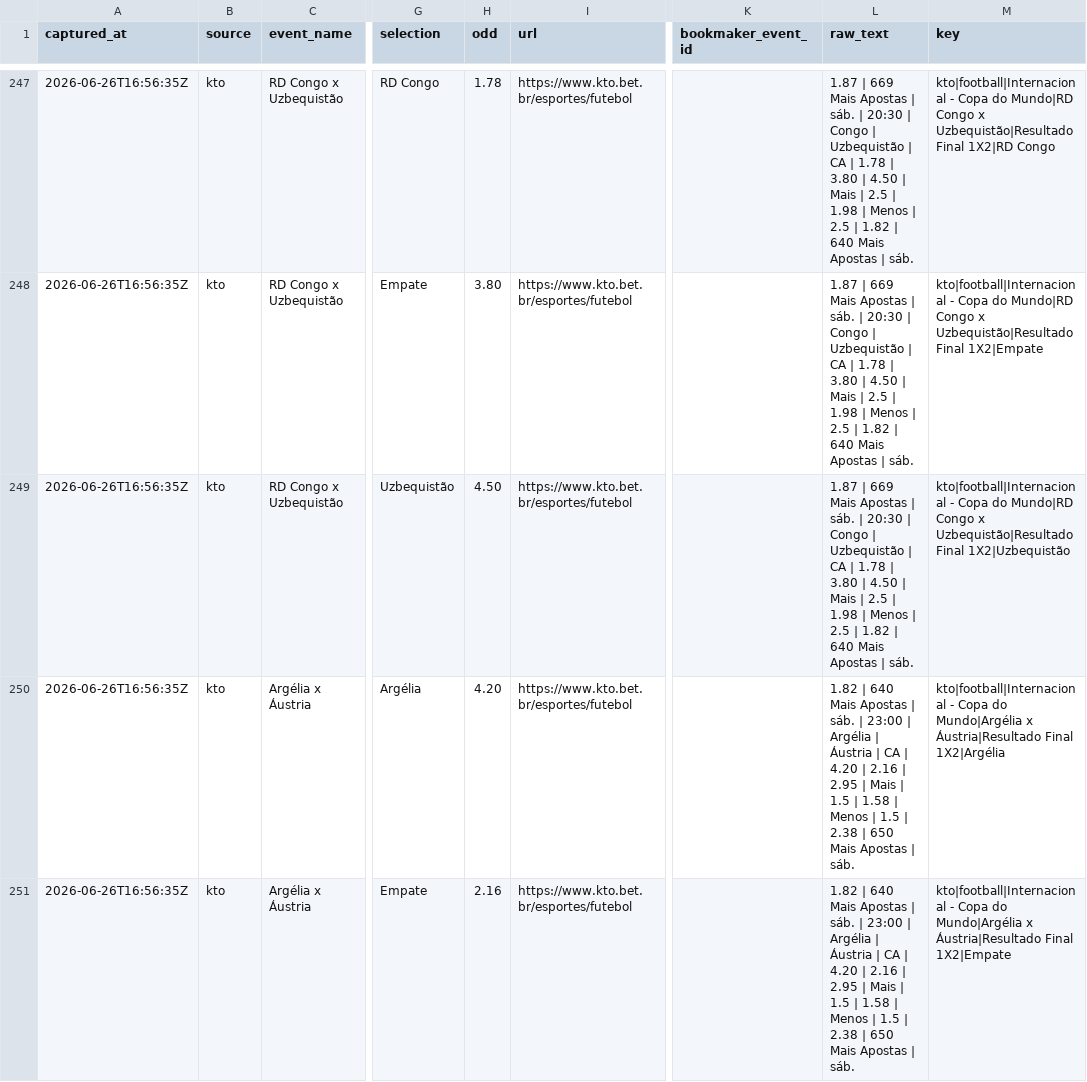
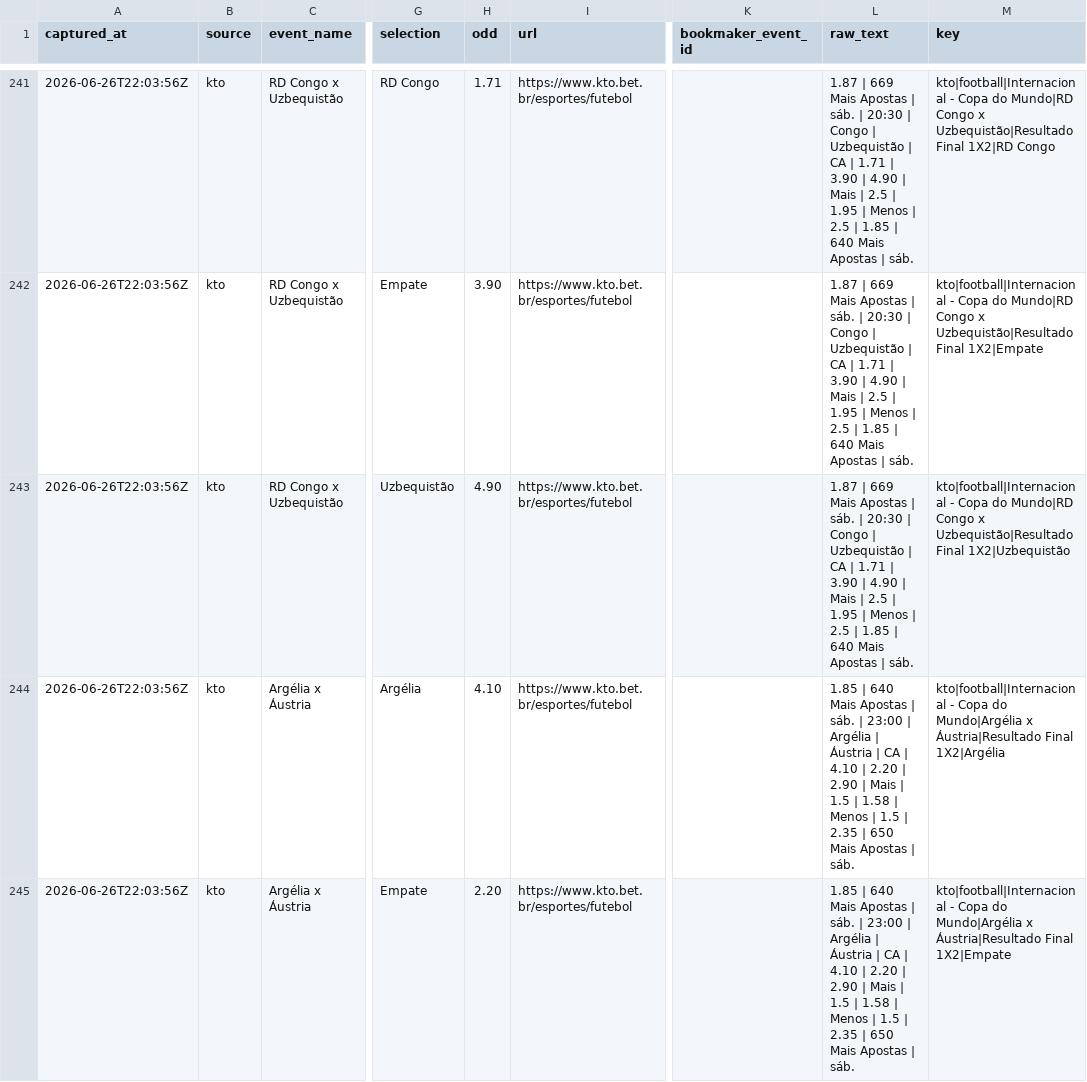
Before and after one commit to jfdconsult/jdmarket-site, a CSV file: worldcup26-engine/data/dados/ODDS_LOTTU/processed/lottu_world_cup_odds.csv, drawn as a sheet; only a part is shown, gaps mark what is left out; addresses are those after the commit; the diff covers the shown part only; the diff names each change by its address in the sheet, - before the commit and + after, or states it on an @@ line.

Commit message:
worldcup26: atualizacao automatica nuvem 26/06 19:04 BRT

```diff
--- a/worldcup26-engine/data/dados/ODDS_LOTTU/processed/lottu_world_cup_odds.csv
+++ b/worldcup26-engine/data/dados/ODDS_LOTTU/processed/lottu_world_cup_odds.csv
-A241:A245 (captured_at): 2026-06-26T16:56:35Z
+A241:A245 (captured_at): 2026-06-26T22:03:56Z
-H241 (odd): 1.78
+H241 (odd): 1.71
-L241:L243 (raw_text): …CA | 1.78 | 3.80 | 4.50 | Mais | 2.5 | 1.98 | Menos | 2.5 | 1.82 | 640…
+L241:L243 (raw_text): …CA | 1.71 | 3.90 | 4.90 | Mais | 2.5 | 1.95 | Menos | 2.5 | 1.85 | 640…
-H242 (odd): 3.80
+H242 (odd): 3.90
-H243 (odd): 4.50
+H243 (odd): 4.90
-H244 (odd): 4.20
+H244 (odd): 4.10
-L244:L245 (raw_text): 1.82 | 640 Mais Apostas | sáb. | 23:00 | Argélia | Áustria | CA | 4.20 | 2.16 | 2.95 | Mais | 1.5 | 1.58 | Menos | 1.5 | 2.38 | 650…
+L244:L245 (raw_text): 1.85 | 640 Mais Apostas | sáb. | 23:00 | Argélia | Áustria | CA | 4.10 | 2.20 | 2.90 | Mais | 1.5 | 1.58 | Menos | 1.5 | 2.35 | 650…
-H245 (odd): 2.16
+H245 (odd): 2.20
```
Also changed, not shown: 6 removed rows and 67 edited cells elsewhere in this file, worldcup26-engine/data/dados/BANCO_RESULTADOS_SELECOES/fifa_matchcenter_daily_matches.csv, 4 other files.
